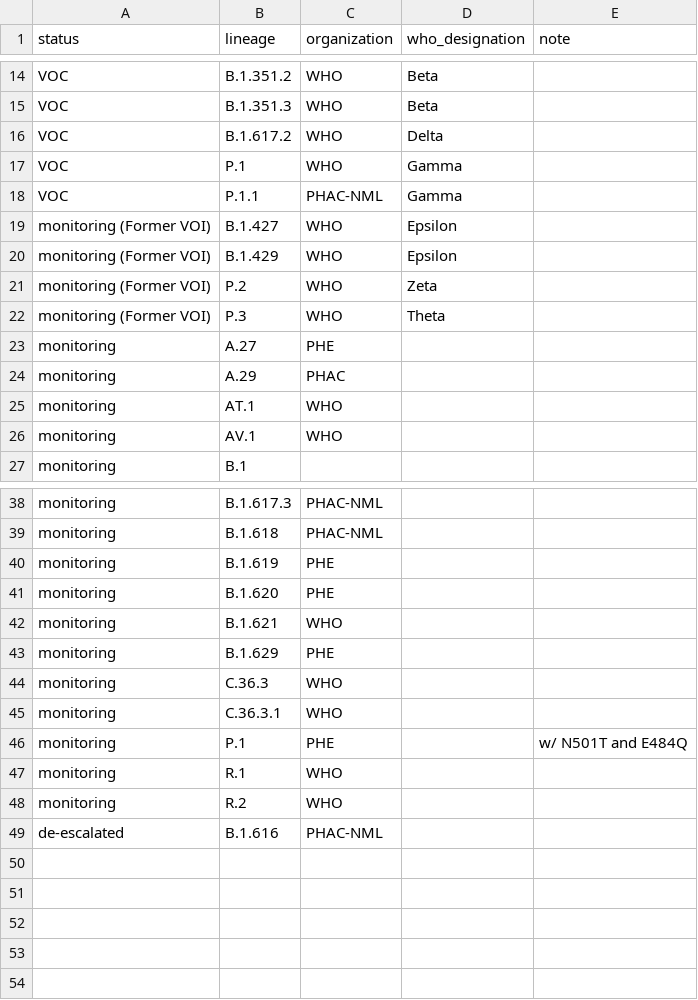
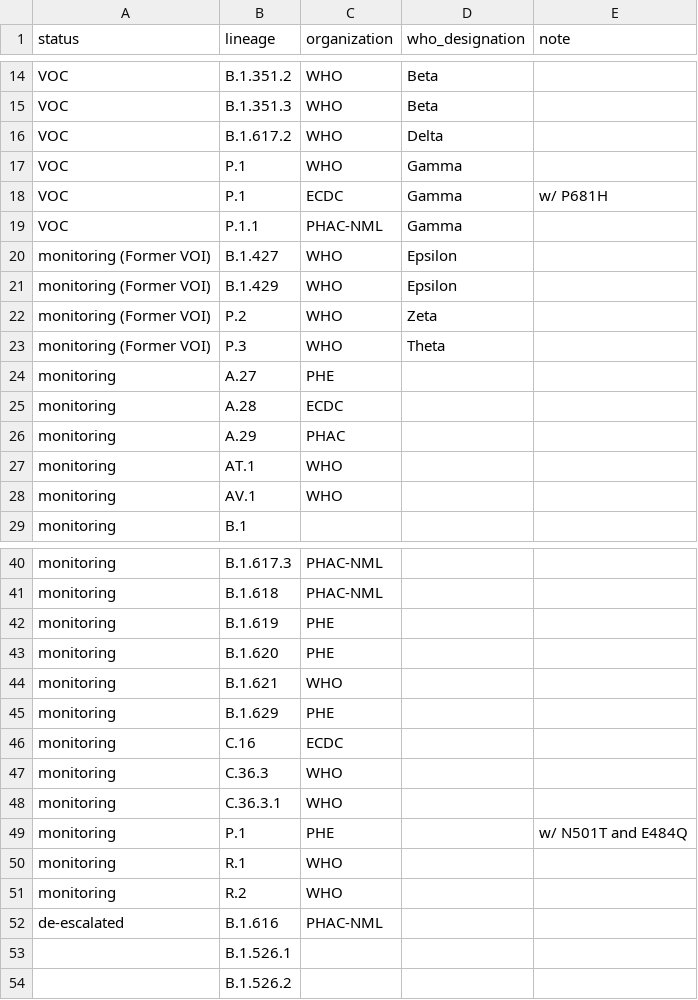
Before and after one commit to phac-nml/SARS-CoV-2-resources, a CSV file: variants.csv, drawn as a sheet; only a part is shown, gaps mark what is left out.

Commit message:
updating variants

```diff
--- a/variants.csv
+++ b/variants.csv
@@ -17,2 +17,3 @@ VOC,B.1.617.2,WHO,Delta,
 VOC,P.1,WHO,Gamma,
+VOC,P.1,ECDC,Gamma,w/ P681H
 VOC,P.1.1,PHAC-NML,Gamma,
@@ -23,2 +24,3 @@ monitoring (Former VOI),P.3,WHO,Theta,
 monitoring,A.27,PHE,,
+monitoring,A.28,ECDC,,
 monitoring,A.29,PHAC,,
@@ -43,2 +45,3 @@ monitoring,B.1.621,WHO,,
 monitoring,B.1.629,PHE,,
+monitoring,C.16,ECDC,,
 monitoring,C.36.3,WHO,,
@@ -49 +52,3 @@ monitoring,R.2,WHO,,
 de-escalated,B.1.616,PHAC-NML,,
+,B.1.526.1,,,
+,B.1.526.2,,,
```
